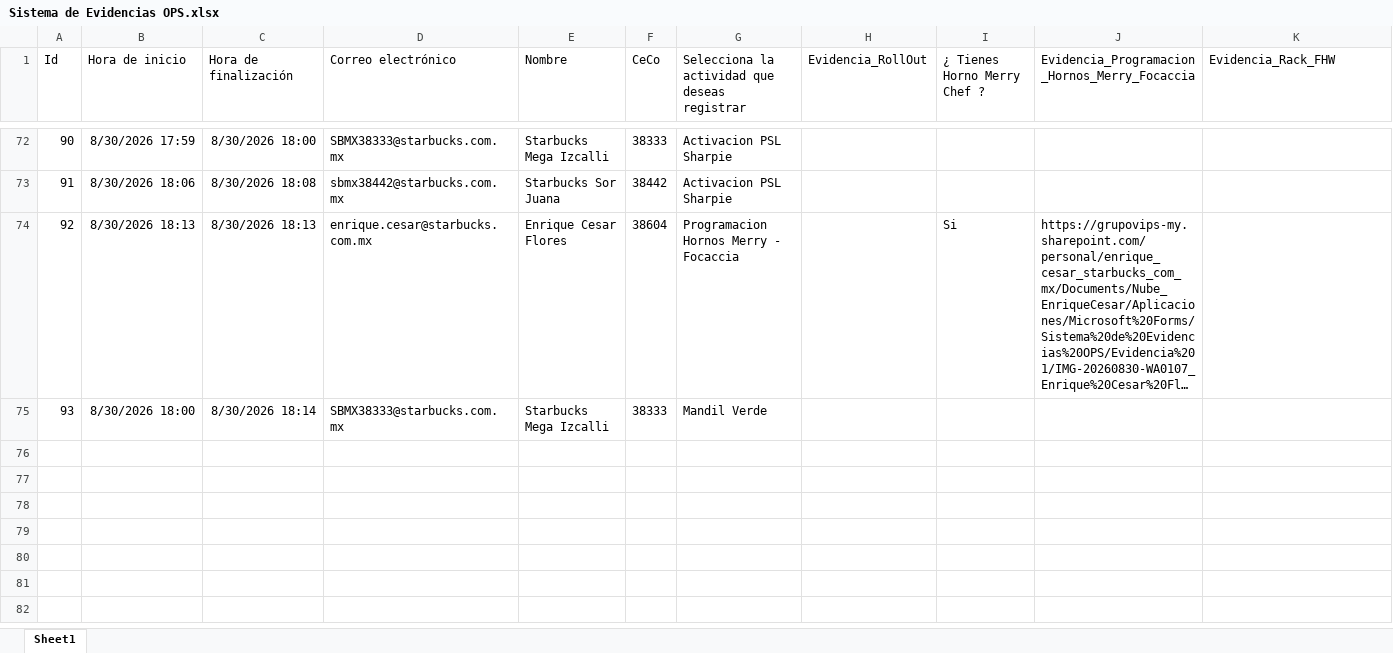
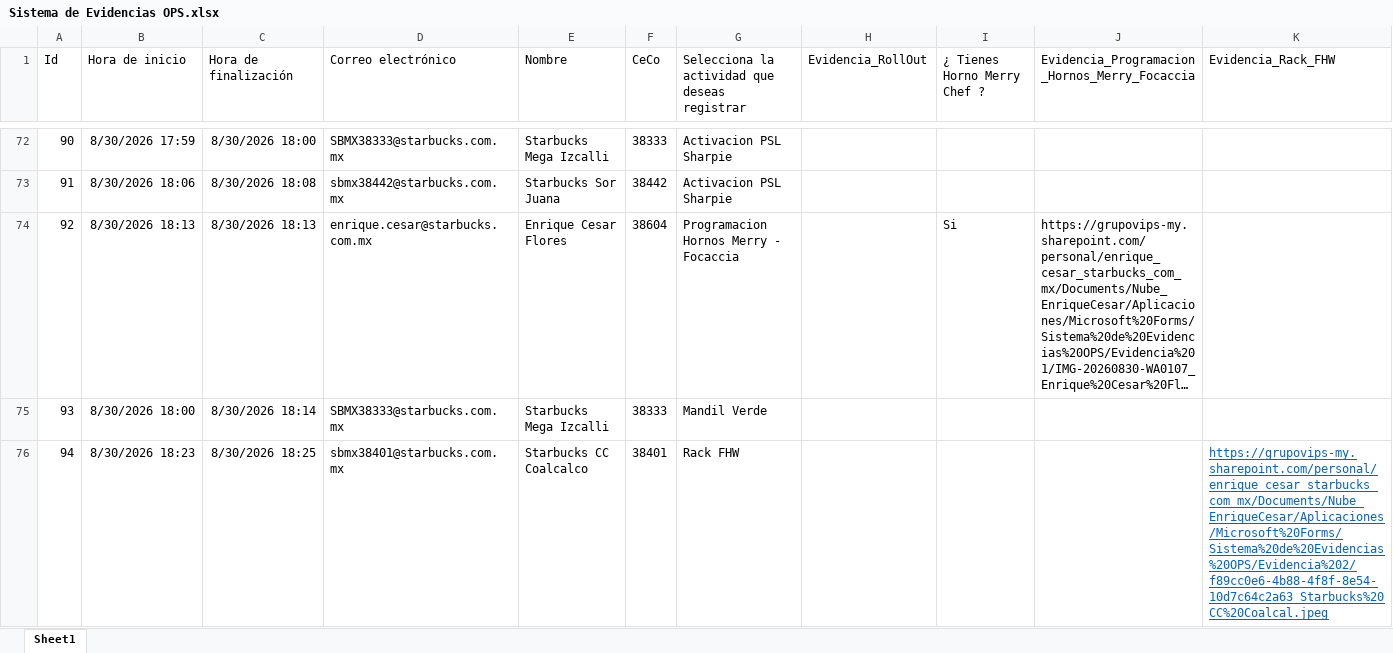
Before and after one commit to sbx-mex/Sistemas_Evidencias_Ops, an Excel workbook: cms/Sistema de Evidencias OPS.xlsx, sheet Sheet1, drawn as a sheet; only a part is shown, gaps mark what is left out; long unchanged cells end in …; values as stored, in another font and other column widths than the file's, no borders; table styles not drawn; rows hold the shown columns only; the diff covers the shown part only; the diff names each change by its address in the sheet, - before the commit and + after, or states it on an @@ line.

Commit message:
Add files via upload

```diff
--- a/cms/Sistema de Evidencias OPS.xlsx (sheet Sheet1)
+++ b/cms/Sistema de Evidencias OPS.xlsx (sheet Sheet1)
+row 76: 94 | 8/30/2026 18:23 | 8/30/2026 18:25 | sbmx38401@starbucks.com.mx | Starbucks CC Coalcalco | 38401 | Rack FHW |  |  |  | https://grupovips-my.sharepoint.com/personal/enrique_cesar_starbucks_com_mx/Documents/Nube_EnriqueCesar/Aplicaciones/Microsoft%20Forms/Sistema%20de%20Evidencias%20OPS/Evidencia%202/f89cc0e6-4b88-4f8f-8e54-10d7c64c2a63_Starbucks%20CC%20Coalcal.jpeg
```
Also changed, not shown: 1 added row elsewhere in this sheet.
